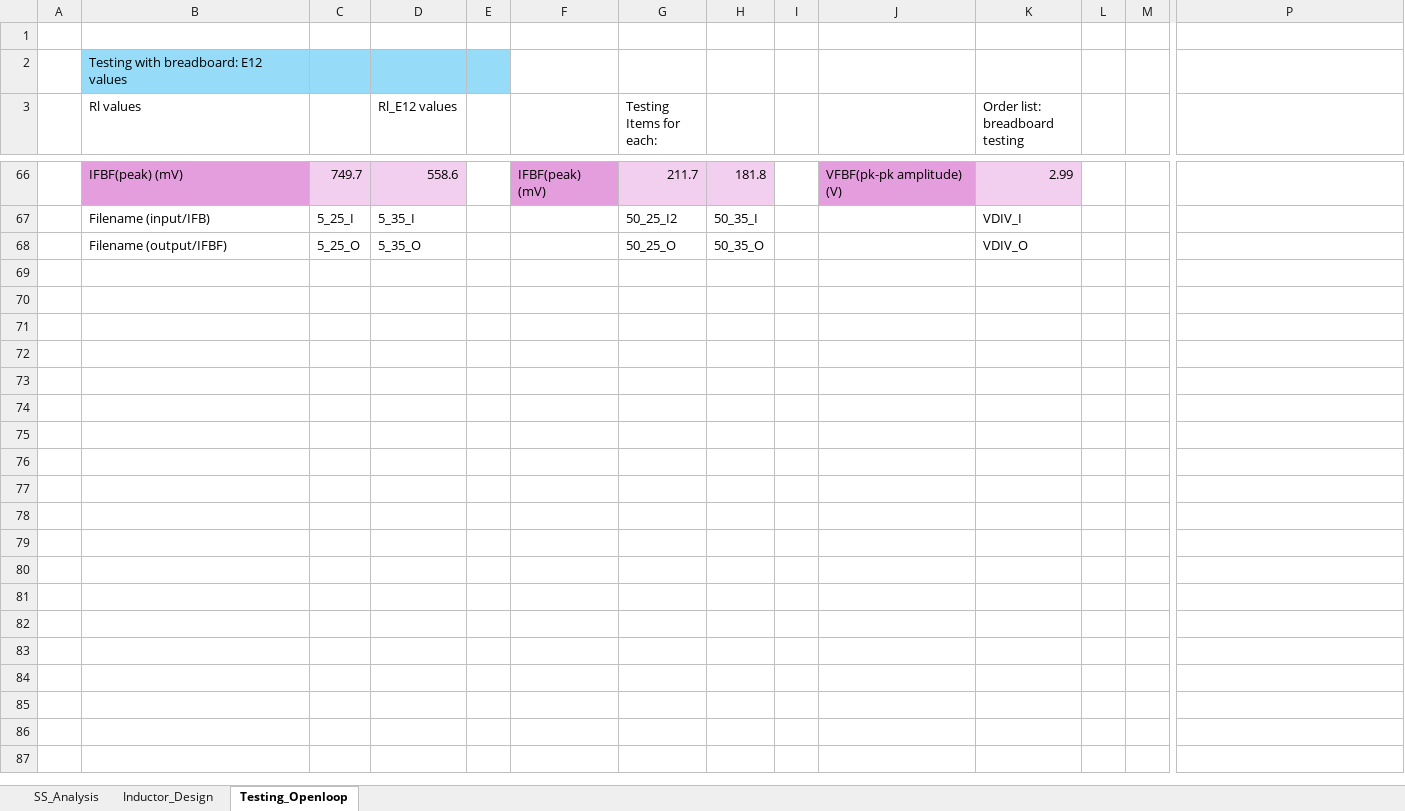
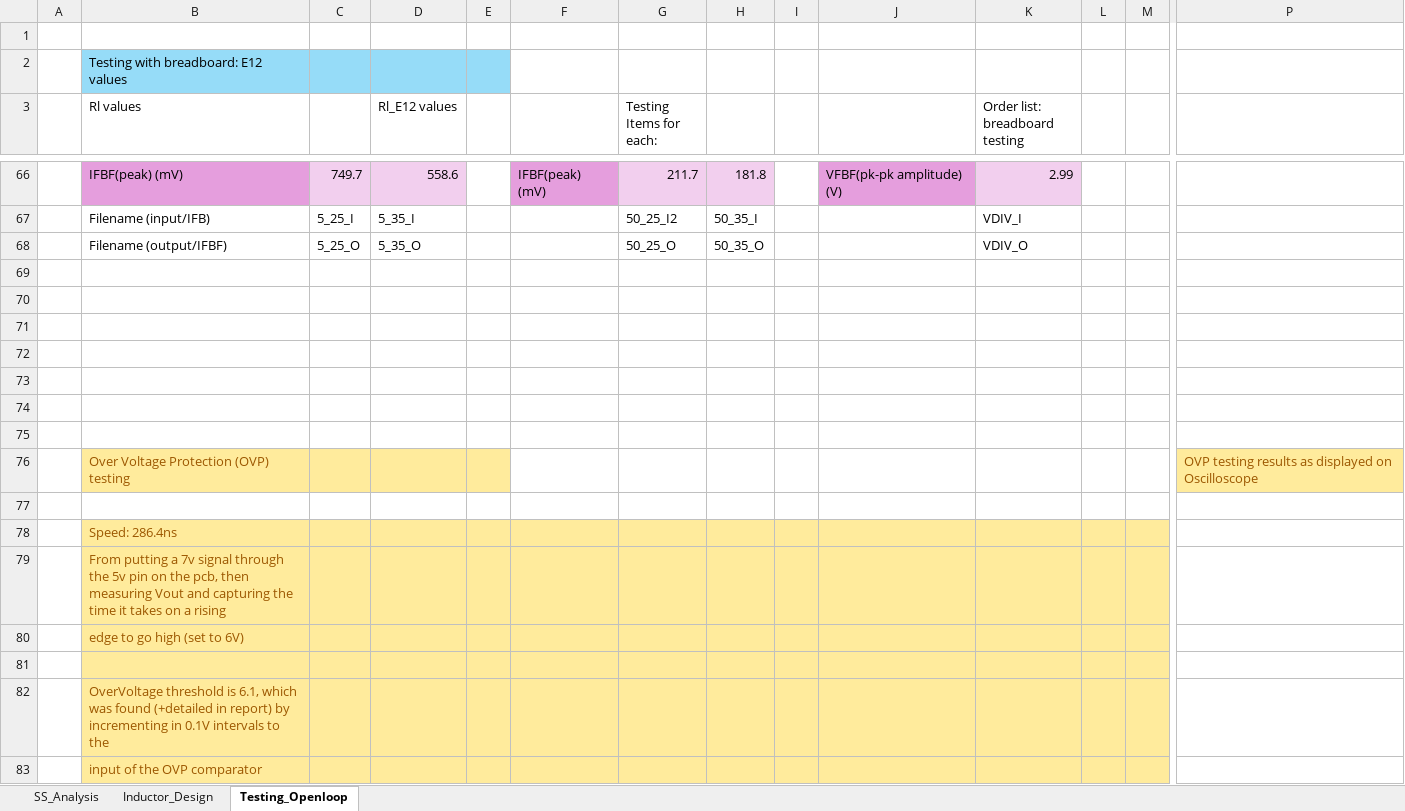
Before and after one commit to Go1denWind/311, an Excel workbook: Excel/Boost Converter Design Params.xlsx, sheet Testing_Openloop, drawn as a sheet; only a part is shown, gaps mark what is left out; values as stored, in another font and other column widths than the file's, no borders; charts and pictures not drawn; rows hold the shown columns only; the diff covers the shown part only; the diff names each change by its address in the sheet, - before the commit and + after, or states it on an @@ line.

Commit message:
OVP Voltage graphs and values formatted onto excel sheet

```diff
--- a/Excel/Boost Converter Design Params.xlsx (sheet Testing_Openloop)
+++ b/Excel/Boost Converter Design Params.xlsx (sheet Testing_Openloop)
+row 69: (empty)
+row 70: (empty)
+row 71: (empty)
+row 72: (empty)
+row 73: (empty)
+row 74: (empty)
+row 75: (empty)
+row 76:  | Over Voltage Protection (OVP) testing |  |  |  |  |  |  |  |  |  |  |  | OVP testing results as displayed on Oscilloscope
+row 77: (empty)
@@ row 47 moved to row 78: Speed: 286.4ns @@
@@ row 48 moved to row 79: From putting a 7v signal through the 5v … @@
@@ row 49 moved to row 80: edge to go high (set to 6V) @@
+row 81: (empty)
+row 82:  | OverVoltage threshold is 6.1, which was found (+detailed in report) by incrementing in 0.1V intervals to the
+row 83:  | input of the OVP comparator
```
Also changed, not shown: 4 added rows, 1 removed row, 2 edited cells and cell formats elsewhere in this sheet, charts or pictures.
